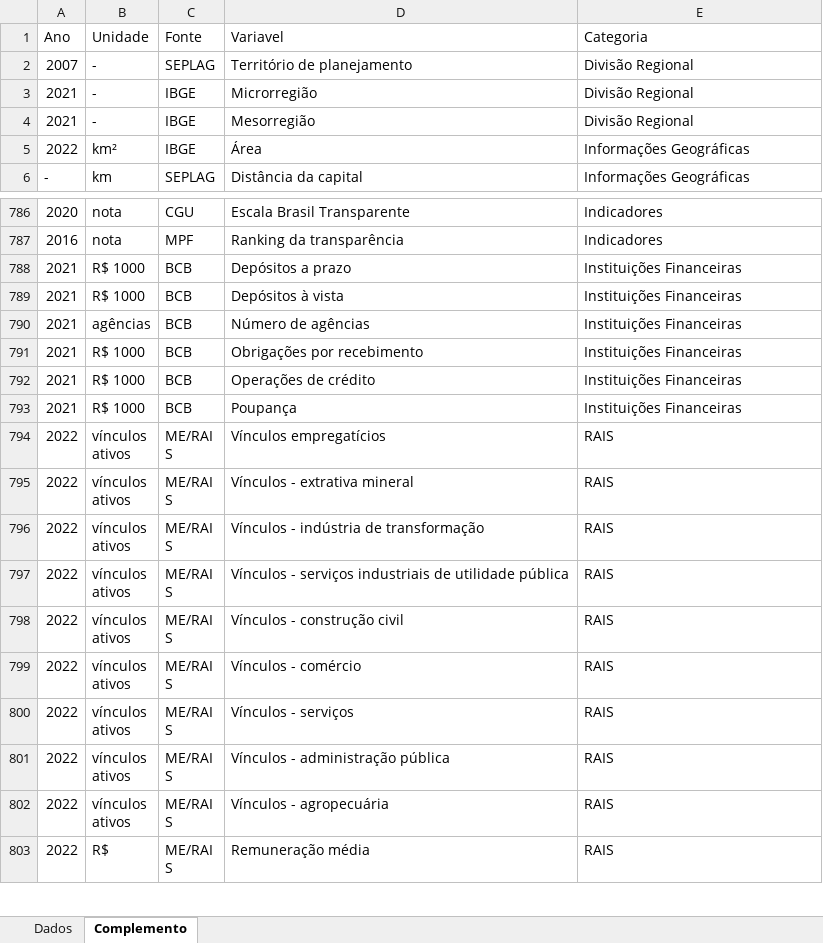
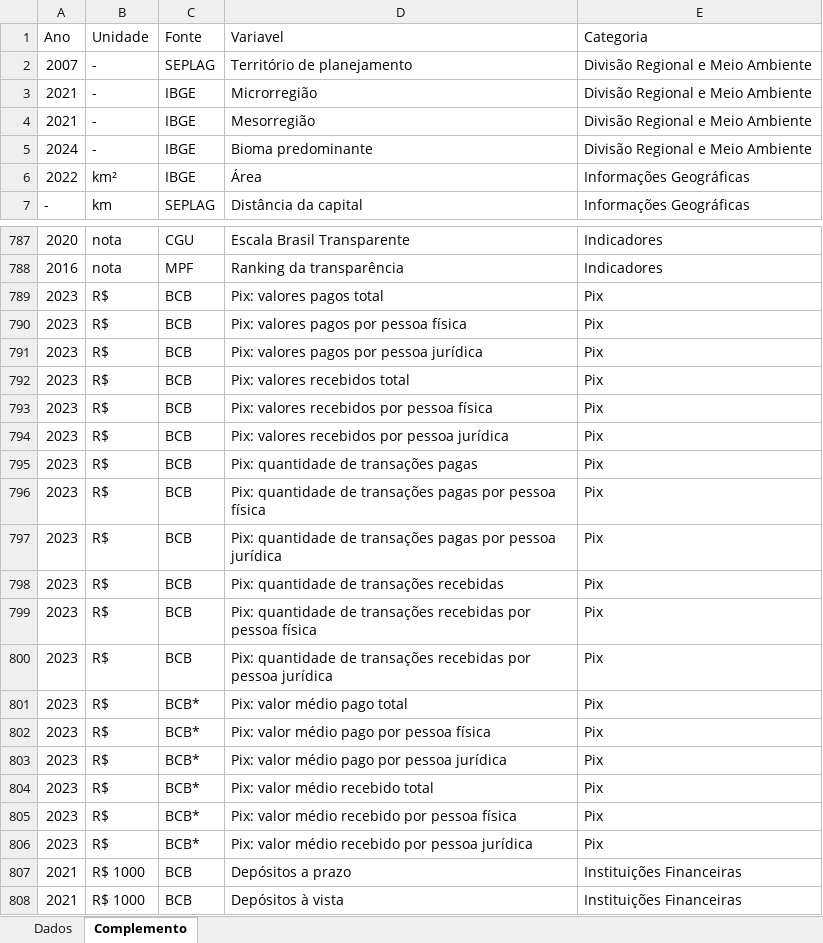
Before and after one commit to anuariosocieconomico/SP8, an Excel workbook: Municípios/Data/Base anuario.xlsx, sheet Complemento, drawn as a sheet; only a part is shown, gaps mark what is left out; the shorter side is filled out with more unchanged rows; values as stored, in another font and other column widths than the file's, no cell formats; 1 other sheet too large or unreadable and not compared; the diff covers the shown part only; the diff names each change by its address in the sheet, - before the commit and + after, or states it on an @@ line.

```diff
--- a/Municípios/Data/Base anuario.xlsx (sheet Complemento)
+++ b/Municípios/Data/Base anuario.xlsx (sheet Complemento)
-E2:E4 (Categoria): Divisão Regional
+E2:E4 (Categoria): Divisão Regional e Meio Ambiente
+row 5: 2024 | - | IBGE | Bioma predominante | Divisão Regional e Meio Ambiente
+row 789: 2023 | R$ | BCB | Pix: valores pagos total | Pix
+row 790: 2023 | R$ | BCB | Pix: valores pagos por pessoa física | Pix
+row 791: 2023 | R$ | BCB | Pix: valores pagos por pessoa jurídica | Pix
+row 792: 2023 | R$ | BCB | Pix: valores recebidos total | Pix
+row 793: 2023 | R$ | BCB | Pix: valores recebidos por pessoa física | Pix
+row 794: 2023 | R$ | BCB | Pix: valores recebidos por pessoa jurídica | Pix
+row 795: 2023 | R$ | BCB | Pix: quantidade de transações pagas | Pix
+row 796: 2023 | R$ | BCB | Pix: quantidade de transações pagas por pessoa física | Pix
+row 797: 2023 | R$ | BCB | Pix: quantidade de transações pagas por pessoa jurídica | Pix
+row 798: 2023 | R$ | BCB | Pix: quantidade de transações recebidas | Pix
+row 799: 2023 | R$ | BCB | Pix: quantidade de transações recebidas por pessoa física | Pix
+row 800: 2023 | R$ | BCB | Pix: quantidade de transações recebidas por pessoa jurídica | Pix
+row 801: 2023 | R$ | BCB* | Pix: valor médio pago total | Pix
+row 802: 2023 | R$ | BCB* | Pix: valor médio pago por pessoa física | Pix
+row 803: 2023 | R$ | BCB* | Pix: valor médio pago por pessoa jurídica | Pix
+row 804: 2023 | R$ | BCB* | Pix: valor médio recebido total | Pix
+row 805: 2023 | R$ | BCB* | Pix: valor médio recebido por pessoa física | Pix
+row 806: 2023 | R$ | BCB* | Pix: valor médio recebido por pessoa jurídica | Pix
```
Also changed, not shown: 69 added rows and 15 edited cells elsewhere in this sheet, cell formats.
